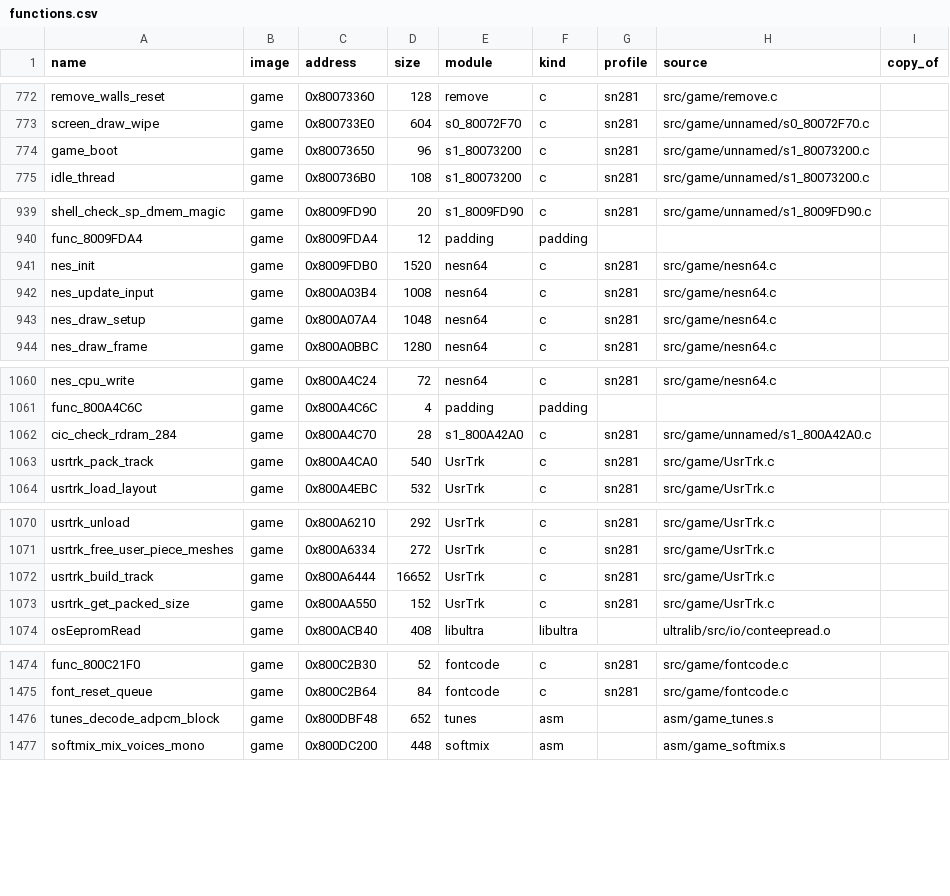
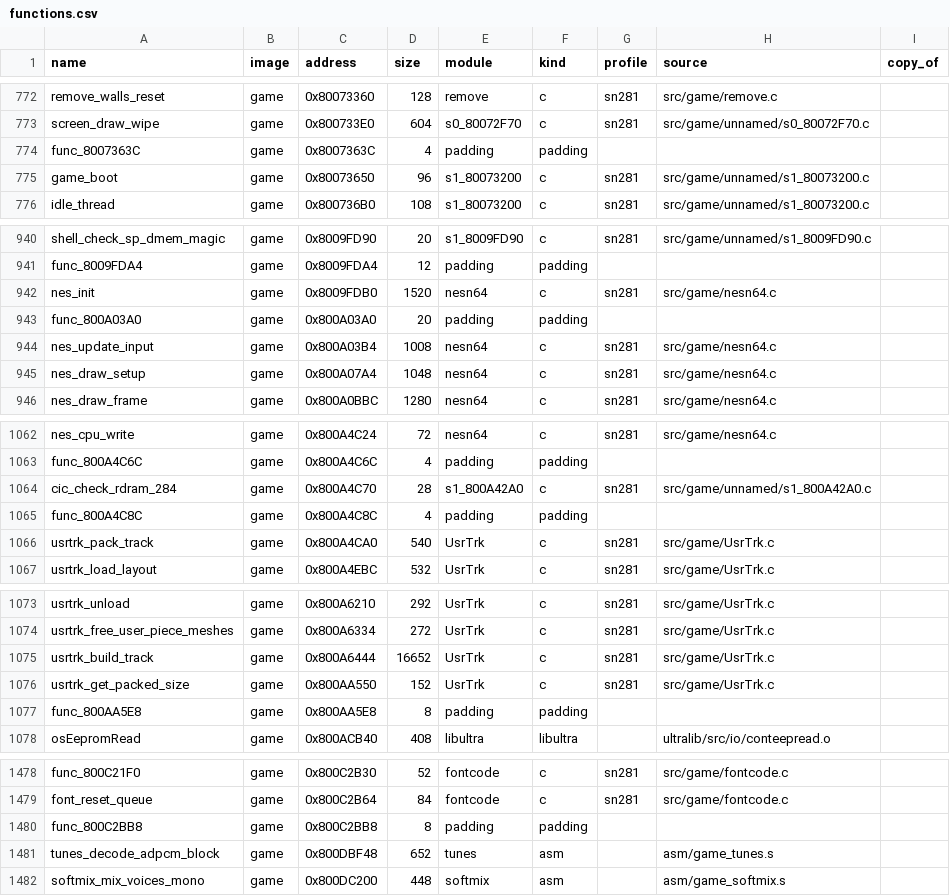
Before and after one commit to chasmlol/excitebike64, a CSV file: versions/us_rev1/functions.csv, drawn as a sheet; only a part is shown, gaps mark what is left out; the diff names each change by its address in the sheet, - before the commit and + after, or states it on an @@ line.

```diff
--- a/versions/us_rev1/functions.csv
+++ b/versions/us_rev1/functions.csv
+row 774: func_8007363C | game | 0x8007363C | 4 | padding | padding
+row 943: func_800A03A0 | game | 0x800A03A0 | 20 | padding | padding
+row 1065: func_800A4C8C | game | 0x800A4C8C | 4 | padding | padding
+row 1077: func_800AA5E8 | game | 0x800AA5E8 | 8 | padding | padding
+row 1480: func_800C2BB8 | game | 0x800C2BB8 | 8 | padding | padding
```
Also changed, not shown: 4 other files.
